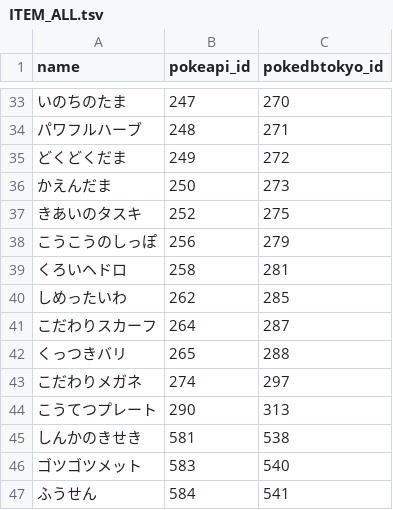
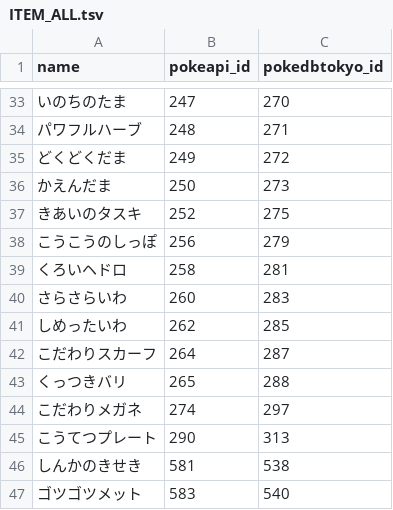
Before and after one commit to motemen/pokemon-data, a TSV file: ITEM_ALL.tsv, drawn as a sheet; only a part is shown, gaps mark what is left out; the shorter side is filled out with more unchanged rows; the diff names each change by its address in the sheet, - before the commit and + after, or states it on an @@ line.

```diff
--- a/ITEM_ALL.tsv
+++ b/ITEM_ALL.tsv
+row 40: さらさらいわ | 260 | 283
```
Also changed, not shown: 2 other files.
